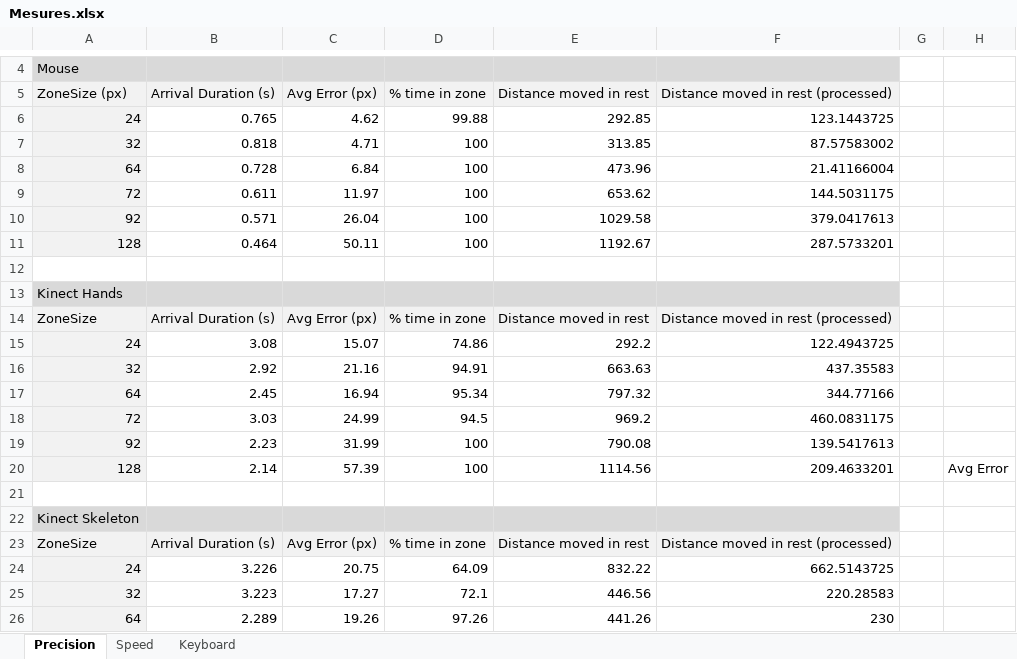
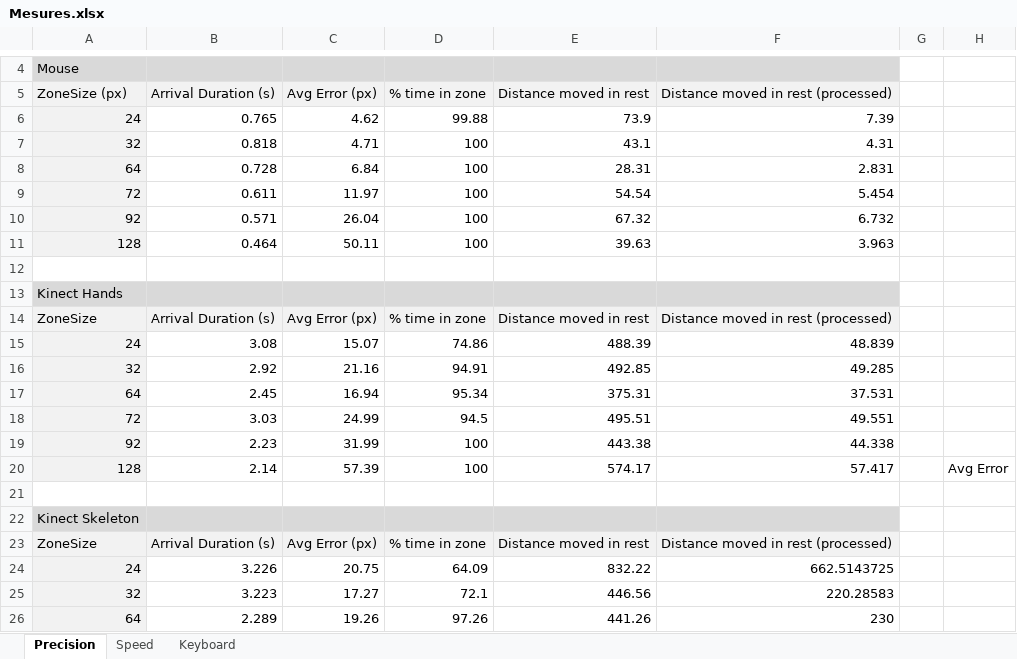
Before and after one commit to KarimLUCCIN/JNUI, an Excel workbook: Mesures.xlsx, sheet Precision, drawn as a sheet; only a part is shown, gaps mark what is left out; values as stored, in another font and other column widths than the file's, no borders; charts and pictures not drawn; the diff names each change by its address in the sheet, - before the commit and + after, or states it on an @@ line.

Commit message:
maj mesures

```diff
--- a/Mesures.xlsx (sheet Precision)
+++ b/Mesures.xlsx (sheet Precision)
-E6 (Distance moved in rest): 292.85
+E6 (Distance moved in rest): 73.9
-F6: 123.1443725
+F6: 7.39
-E7 (Distance moved in rest): 313.85
+E7 (Distance moved in rest): 43.1
-F7: 87.57583002
+F7: 4.31
-E8 (Distance moved in rest): 473.96
+E8 (Distance moved in rest): 28.31
-F8: 21.41166004
+F8: 2.831
-E9 (Distance moved in rest): 653.62
+E9 (Distance moved in rest): 54.54
-F9: 144.5031175
+F9: 5.454
-E10 (Distance moved in rest): 1029.58
+E10 (Distance moved in rest): 67.32
-F10: 379.0417613
+F10: 6.732
-E11 (Distance moved in rest): 1192.67
+E11 (Distance moved in rest): 39.63
-F11: 287.5733201
+F11: 3.963
-E15 (Distance moved in rest): 292.2
+E15 (Distance moved in rest): 488.39
-F15: 122.4943725
+F15: 48.839
-E16 (Distance moved in rest): 663.63
+E16 (Distance moved in rest): 492.85
-F16: 437.35583
+F16: 49.285
-E17 (Distance moved in rest): 797.32
+E17 (Distance moved in rest): 375.31
-F17: 344.77166
+F17: 37.531
-E18 (Distance moved in rest): 969.2
+E18 (Distance moved in rest): 495.51
-F18: 460.0831175
+F18: 49.551
-E19 (Distance moved in rest): 790.08
+E19 (Distance moved in rest): 443.38
-F19: 139.5417613
+F19: 44.338
-E20 (Distance moved in rest): 1114.56
+E20 (Distance moved in rest): 574.17
-F20: 209.4633201
+F20: 57.417
```
Also changed, not shown: charts or pictures.
